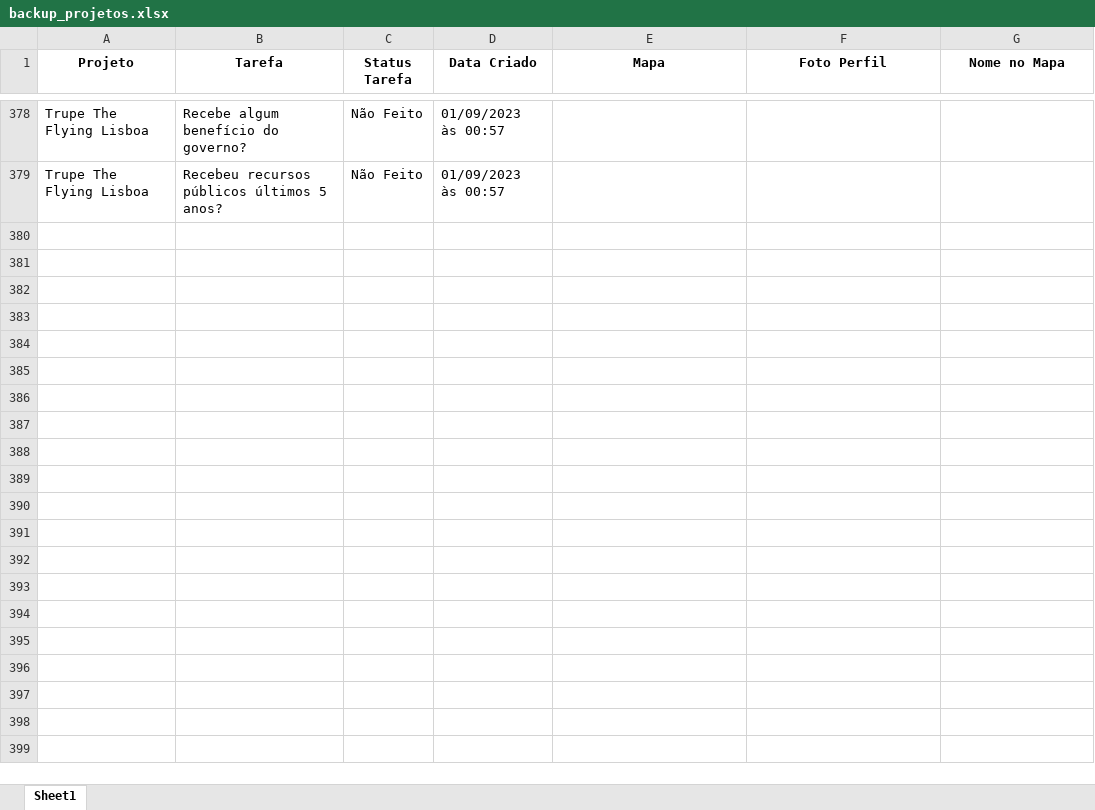
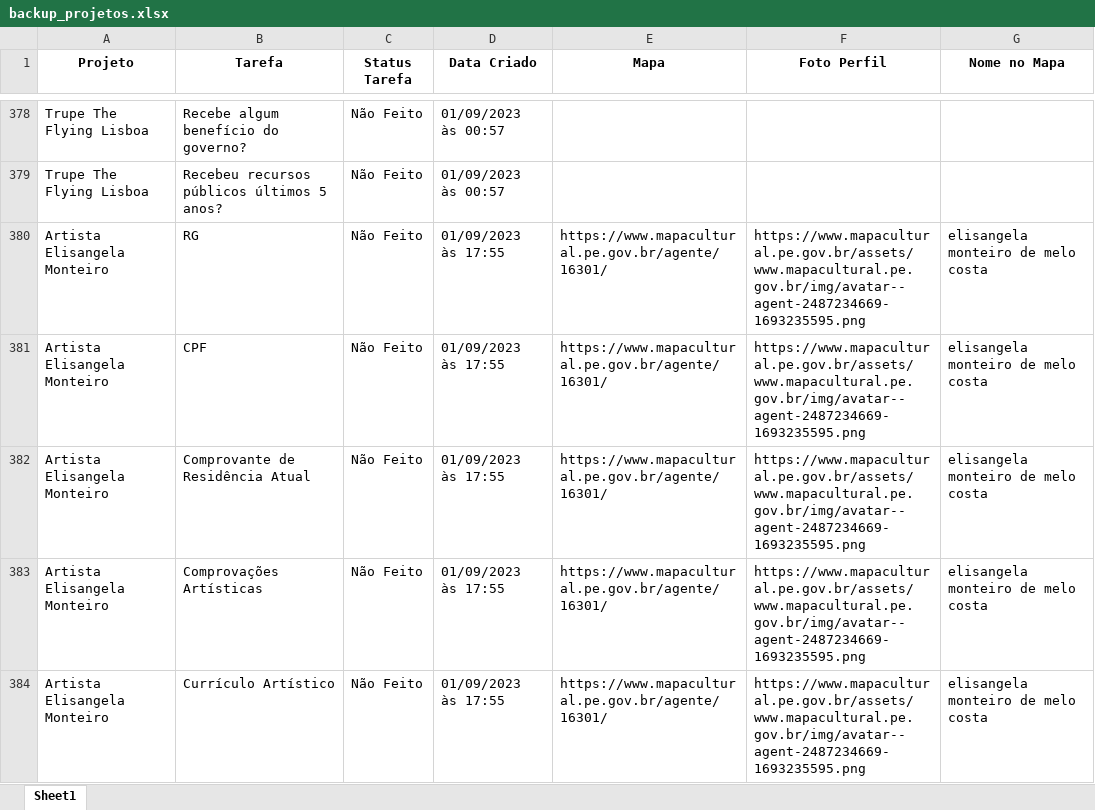
Before and after one commit to DiogoIgarassu/checklist, an Excel workbook: backup_projetos.xlsx, sheet Sheet1, drawn as a sheet; only a part is shown, gaps mark what is left out; values as stored, in another font and other column widths than the file's, no borders; the diff covers the shown part only; the diff names each change by its address in the sheet, - before the commit and + after, or states it on an @@ line.

```diff
--- a/backup_projetos.xlsx (sheet Sheet1)
+++ b/backup_projetos.xlsx (sheet Sheet1)
+row 380: Artista Elisangela Monteiro | RG | Não Feito | 01/09/2023 às 17:55 | https://www.mapacultural.pe.gov.br/agente/16301/ | https://www.mapacultural.pe.gov.br/assets/www.mapacultural.pe.gov.br/img/avatar--agent-2487234669-1693235595.png | elisangela monteiro de melo costa
+row 381: Artista Elisangela Monteiro | CPF | Não Feito | 01/09/2023 às 17:55 | https://www.mapacultural.pe.gov.br/agente/16301/ | https://www.mapacultural.pe.gov.br/assets/www.mapacultural.pe.gov.br/img/avatar--agent-2487234669-1693235595.png | elisangela monteiro de melo costa
+row 382: Artista Elisangela Monteiro | Comprovante de Residência Atual | Não Feito | 01/09/2023 às 17:55 | https://www.mapacultural.pe.gov.br/agente/16301/ | https://www.mapacultural.pe.gov.br/assets/www.mapacultural.pe.gov.br/img/avatar--agent-2487234669-1693235595.png | elisangela monteiro de melo costa
+row 383: Artista Elisangela Monteiro | Comprovações Artísticas | Não Feito | 01/09/2023 às 17:55 | https://www.mapacultural.pe.gov.br/agente/16301/ | https://www.mapacultural.pe.gov.br/assets/www.mapacultural.pe.gov.br/img/avatar--agent-2487234669-1693235595.png | elisangela monteiro de melo costa
+row 384: Artista Elisangela Monteiro | Currículo Artístico | Não Feito | 01/09/2023 às 17:55 | https://www.mapacultural.pe.gov.br/agente/16301/ | https://www.mapacultural.pe.gov.br/assets/www.mapacultural.pe.gov.br/img/avatar--agent-2487234669-1693235595.png | elisangela monteiro de melo costa
```
Also changed, not shown: 25 added rows and 92 edited cells elsewhere in this sheet, 3 other files.
